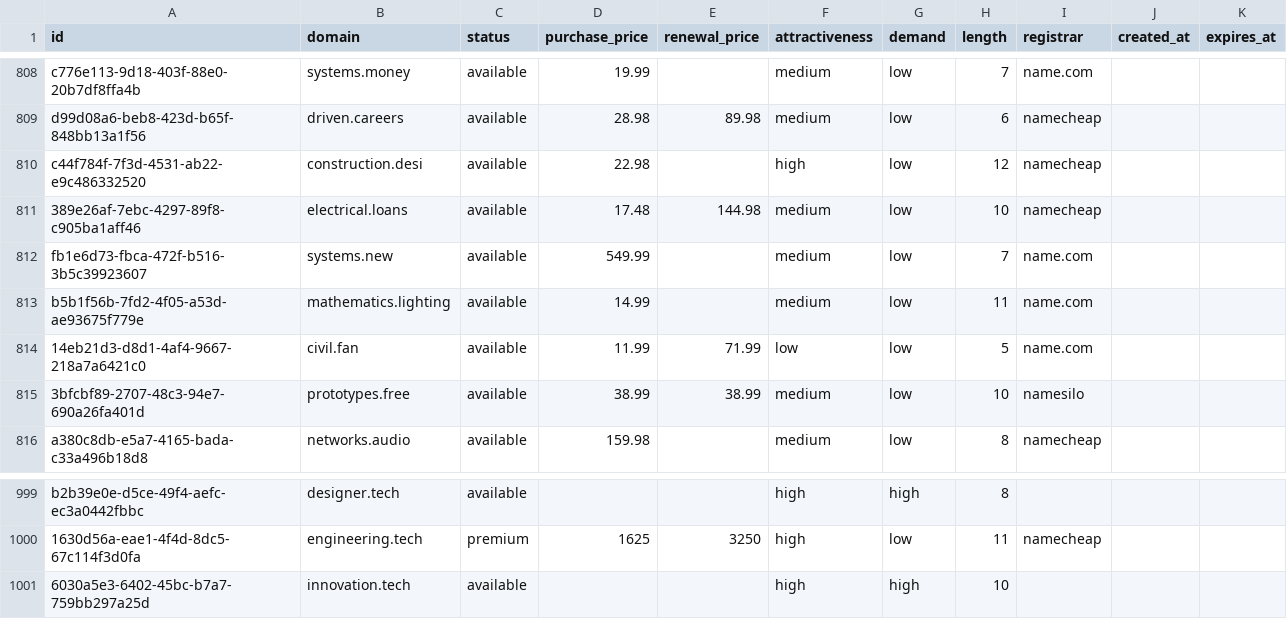
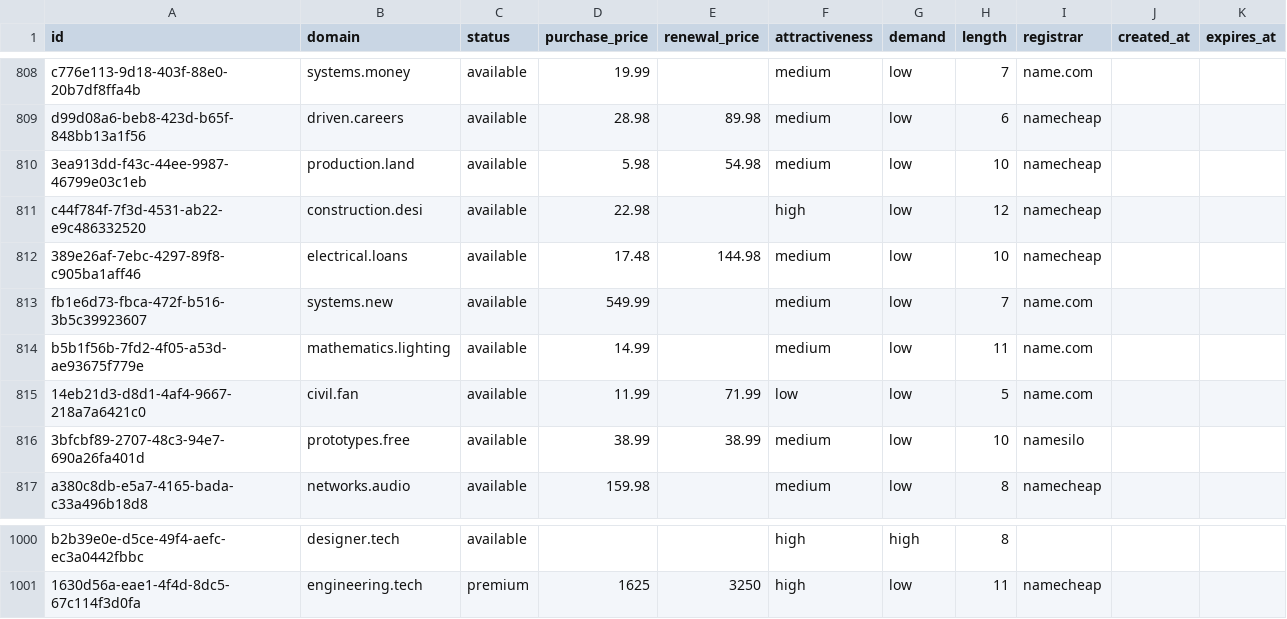
Before and after one commit to UniqueDomains/engineering-sector-oneword-domains, a CSV file: engineering.csv, drawn as a sheet; only a part is shown, gaps mark what is left out.

Commit message:
Domains update

```diff
--- a/engineering.csv
+++ b/engineering.csv
@@ -809,2 +809,3 @@ c776e113-9d18-403f-88e0-20b7df8ffa4b,systems.money,available,19.99,,medium,low,7
 d99d08a6-beb8-423d-b65f-848bb13a1f56,driven.careers,available,28.98,89.98,medium,low,6,namecheap,,
+3ea913dd-f43c-44ee-9987-46799e03c1eb,production.land,available,5.98,54.98,medium,low,10,namecheap,,
 c44f784f-7f3d-4531-ab22-e9c486332520,construction.desi,available,22.98,,high,low,12,namecheap,,
@@ -1000,2 +1001 @@ b2b39e0e-d5ce-49f4-aefc-ec3a0442fbbc,designer.tech,available,,,high,high,8,,,
 1630d56a-eae1-4f4d-8dc5-67c114f3d0fa,engineering.tech,premium,1625,3250,high,low,11,namecheap,,
-6030a5e3-6402-45bc-b7a7-759bb297a25d,innovation.tech,available,,,high,high,10,,,
```
Also changed, not shown: 3 other files.
